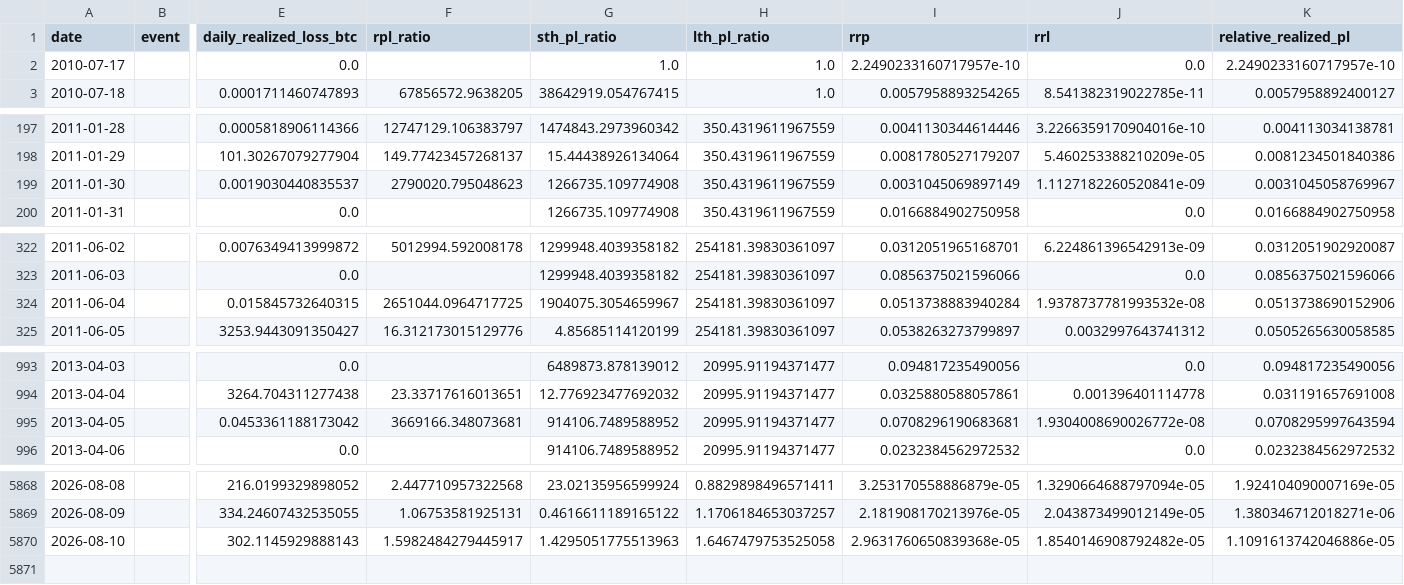
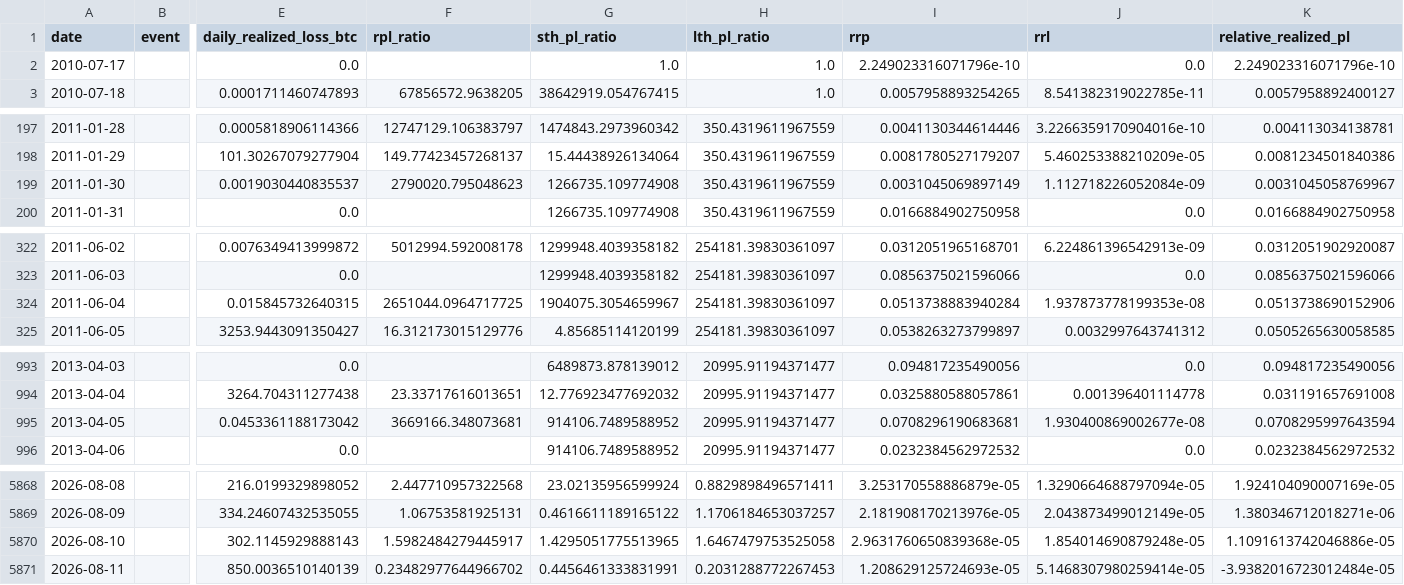
Before and after one commit to yudiyanto88/Onchain-Dashboard, a CSV file: data_pl_events.csv, drawn as a sheet; only a part is shown, gaps mark what is left out; rows hold the shown columns only; the diff covers the shown part only; the diff names each change by its address in the sheet, - before the commit and + after, or states it on an @@ line.

```diff
--- a/data_pl_events.csv
+++ b/data_pl_events.csv
-I2 (rrp): 2.2490233160717957e-10
+I2 (rrp): 2.249023316071796e-10
-K2 (relative_realized_pl): 2.2490233160717957e-10
+K2 (relative_realized_pl): 2.249023316071796e-10
-J199 (rrl): 1.1127182260520841e-09
+J199 (rrl): 1.112718226052084e-09
-J324 (rrl): 1.9378737781993532e-08
+J324 (rrl): 1.937873778199353e-08
-J995 (rrl): 1.9304008690026772e-08
+J995 (rrl): 1.930400869002677e-08
-G5870 (sth_pl_ratio): 1.4295051775513963
+G5870 (sth_pl_ratio): 1.4295051775513965
-J5870 (rrl): 1.8540146908792482e-05
+J5870 (rrl): 1.854014690879248e-05
+row 5871: 2026-08-11 |  | 850.0036510140139 | 0.23482977644966702 | 0.4456461333831991 | 0.2031288772267453 | 1.208629125724693e-05 | 5.1468307980259414e-05 | -3.9382016723012484e-05
```
Also changed, not shown: 2 edited cells elsewhere in this file, data_cdd.csv, data_momentum.csv, 13 other files.
